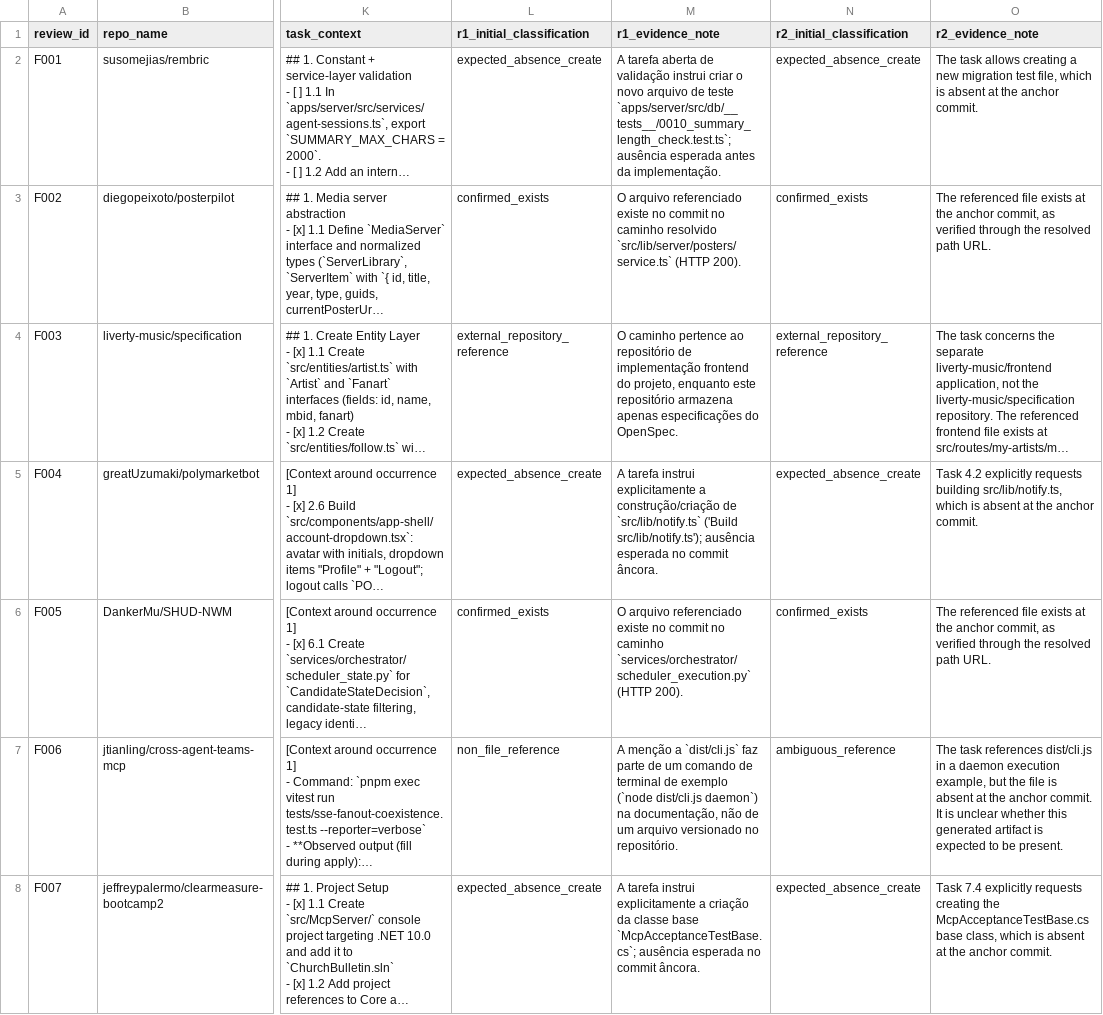
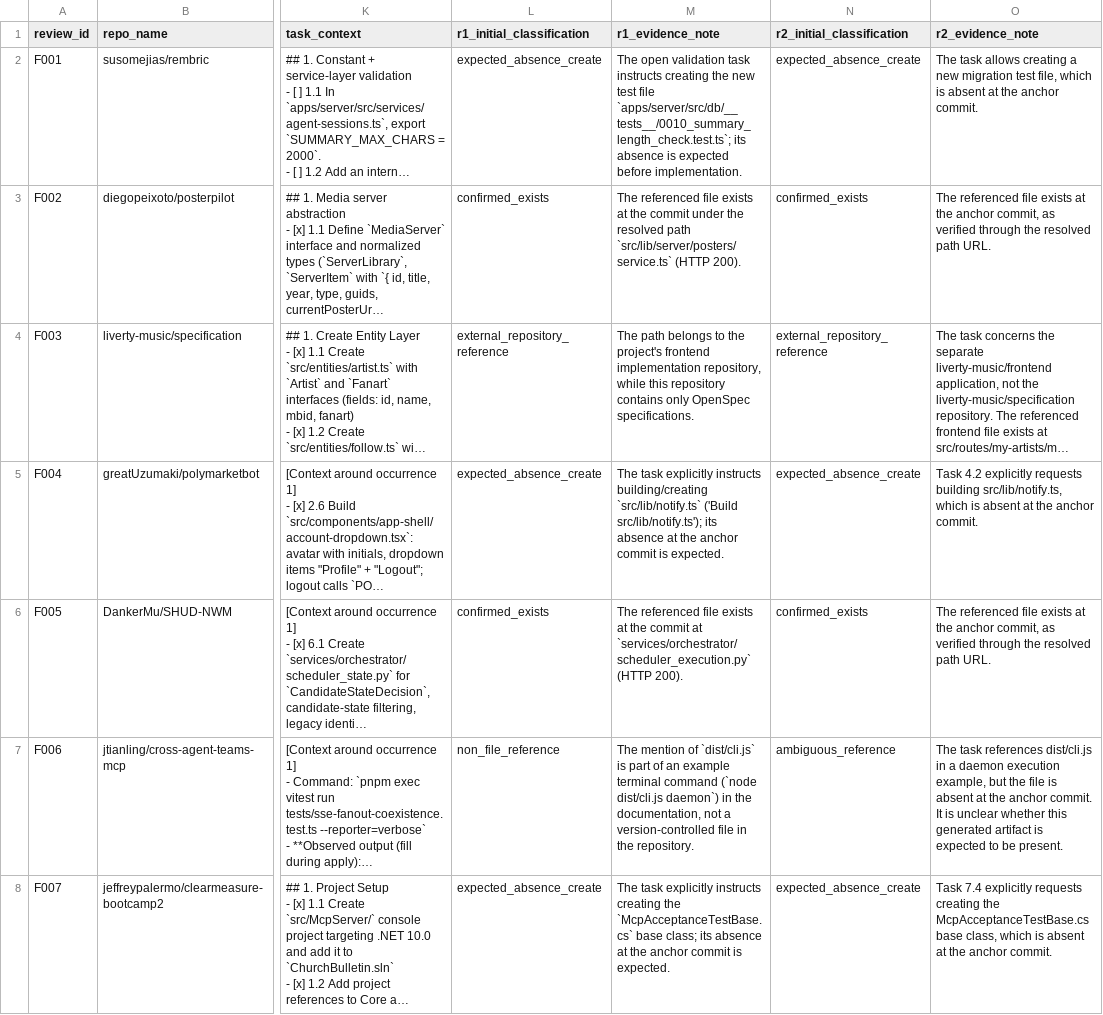
Before and after one commit to podorize/specpath, a CSV file: data/specpath_gold_human_90.csv, drawn as a sheet; only a part is shown, gaps mark what is left out; long unchanged cells end in …; the diff covers the shown part only; the diff names each change by its address in the sheet, - before the commit and + after, or states it on an @@ line.

Commit message:
Translate human Gold evidence notes into English

```diff
--- a/data/specpath_gold_human_90.csv
+++ b/data/specpath_gold_human_90.csv
-M2 (r1_evidence_note): A tarefa aberta de validação instrui criar o novo arquivo de teste `apps/server/src/db/__tests__/0010_summary_length_check.test.ts`; ausência esperada antes da implementação.
+M2 (r1_evidence_note): The open validation task instructs creating the new test file `apps/server/src/db/__tests__/0010_summary_length_check.test.ts`; its absence is expected before implementation.
-M3 (r1_evidence_note): O arquivo referenciado existe no commit no caminho resolvido `src/lib/server/posters/service.ts` (HTTP…
+M3 (r1_evidence_note): The referenced file exists at the commit under the resolved path `src/lib/server/posters/service.ts` (HTTP…
-M4 (r1_evidence_note): O caminho pertence ao repositório de implementação frontend do projeto, enquanto este repositório armazena apenas especificações do OpenSpec.
+M4 (r1_evidence_note): The path belongs to the project's frontend implementation repository, while this repository contains only OpenSpec specifications.
-M5 (r1_evidence_note): A tarefa instrui explicitamente a construção/criação de `src/lib/notify.ts` ('Build src/lib/notify.ts'); ausência esperada no commit âncora.
+M5 (r1_evidence_note): The task explicitly instructs building/creating `src/lib/notify.ts` ('Build src/lib/notify.ts'); its absence at the anchor commit is expected.
-M6 (r1_evidence_note): O arquivo referenciado existe no commit no caminho `services/orchestrator/scheduler_execution.py` (HTTP…
+M6 (r1_evidence_note): The referenced file exists at the commit at `services/orchestrator/scheduler_execution.py` (HTTP…
-M7 (r1_evidence_note): A menção a `dist/cli.js` faz parte de um comando de terminal de exemplo (`node dist/cli.js daemon`) na documentação, não de um arquivo versionado no repositório.
+M7 (r1_evidence_note): The mention of `dist/cli.js` is part of an example terminal command (`node dist/cli.js daemon`) in the documentation, not a version-controlled file in the repository.
-M8 (r1_evidence_note): A tarefa instrui explicitamente a criação da classe base `McpAcceptanceTestBase.cs`; ausência esperada no commit âncora.
+M8 (r1_evidence_note): The task explicitly instructs creating the `McpAcceptanceTestBase.cs` base class; its absence at the anchor commit is expected.
```
Also changed, not shown: 87 edited cells elsewhere in this file, results/validation/openai_sol_90_agentic_v2/case_comparison.csv, results/validation/openai_sol_90_agentic_v2/disagreements.csv, 3 other files.
